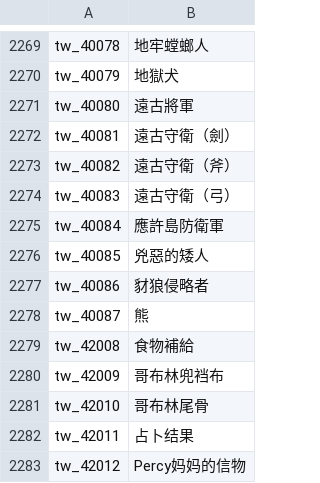
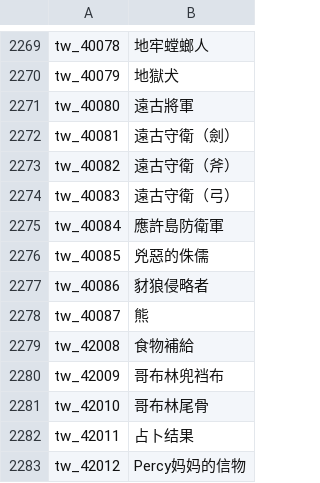
Before and after one commit to oberon-wu/teon-lang, a CSV file: name/name_tw.csv, drawn as a sheet; only a part is shown, gaps mark what is left out.

```diff
--- a/name/name_tw.csv
+++ b/name/name_tw.csv
@@ -2275,3 +2275,3 @@ tw_40083,"遠古守衛（弓）"
 tw_40084,"應許島防衛軍"
-tw_40085,"兇惡的矮人"
+tw_40085,"兇惡的侏儒"
 tw_40086,"豺狼侵略者"
```
Also changed, not shown: 15 other files.
